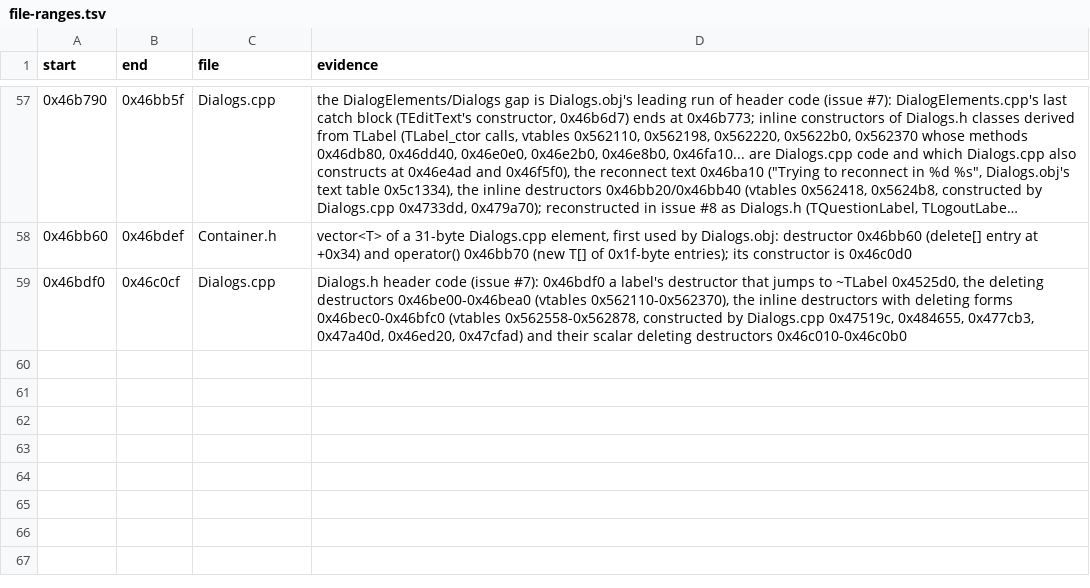
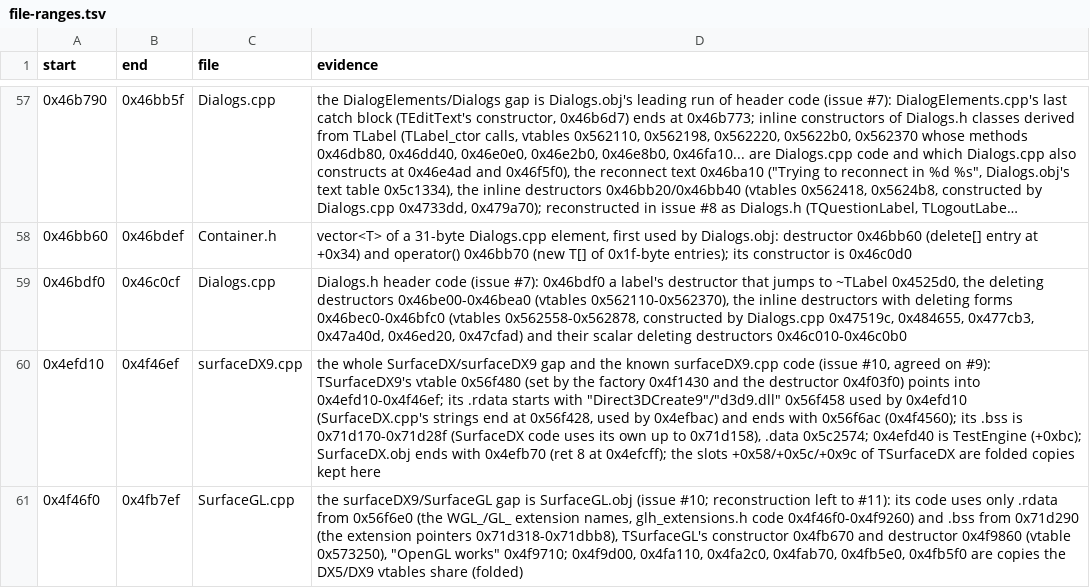
Before and after one commit to Coldensjo/Patella, a TSV file: file-ranges.tsv, drawn as a sheet; only a part is shown, gaps mark what is left out; long unchanged cells end in …; the diff names each change by its address in the sheet, - before the commit and + after, or states it on an @@ line.

```diff
--- a/file-ranges.tsv
+++ b/file-ranges.tsv
+row 60: 0x4efd10 | 0x4f46ef | surfaceDX9.cpp | the whole SurfaceDX/surfaceDX9 gap and the known surfaceDX9.cpp code (issue #10, agreed on #9): TSurfaceDX9's vtable 0x56f480 (set by the factory 0x4f1430 and the destructor 0x4f03f0) points into 0x4efd10-0x4f46ef; its .rdata starts with "Direct3DCreate9"/"d3d9.dll" 0x56f458 used by 0x4efd10 (SurfaceDX.cpp's strings end at 0x56f428, used by 0x4efbac) and ends with 0x56f6ac (0x4f4560); its .bss is 0x71d170-0x71d28f (SurfaceDX code uses its own up to 0x71d158), .data 0x5c2574; 0x4efd40 is TestEngine (+0xbc); SurfaceDX.obj ends with 0x4efb70 (ret 8 at 0x4efcff); the slots +0x58/+0x5c/+0x9c of TSurfaceDX are folded copies kept here
+row 61: 0x4f46f0 | 0x4fb7ef | SurfaceGL.cpp | the surfaceDX9/SurfaceGL gap is SurfaceGL.obj (issue #10; reconstruction left to #11): its code uses only .rdata from 0x56f6e0 (the WGL_/GL_ extension names, glh_extensions.h code 0x4f46f0-0x4f9260) and .bss from 0x71d290 (the extension pointers 0x71d318-0x71dbb8), TSurfaceGL's constructor 0x4fb670 and destructor 0x4f9860 (vtable 0x573250), "OpenGL works" 0x4f9710; 0x4f9d00, 0x4fa110, 0x4fa2c0, 0x4fab70, 0x4fb5e0, 0x4fb5f0 are copies the DX5/DX9 vtables share (folded)
```
Also changed, not shown: names.tsv, 13 other files.
